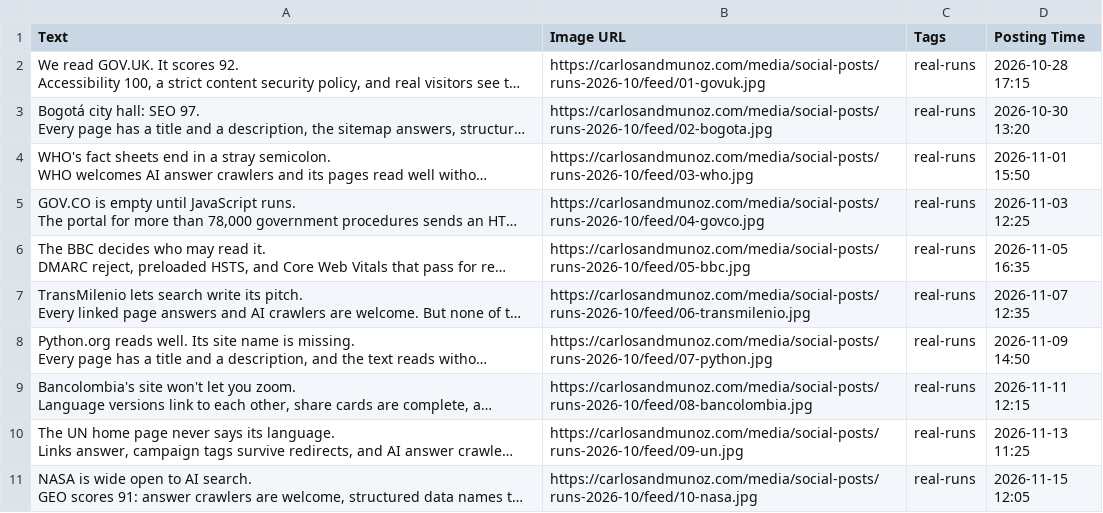
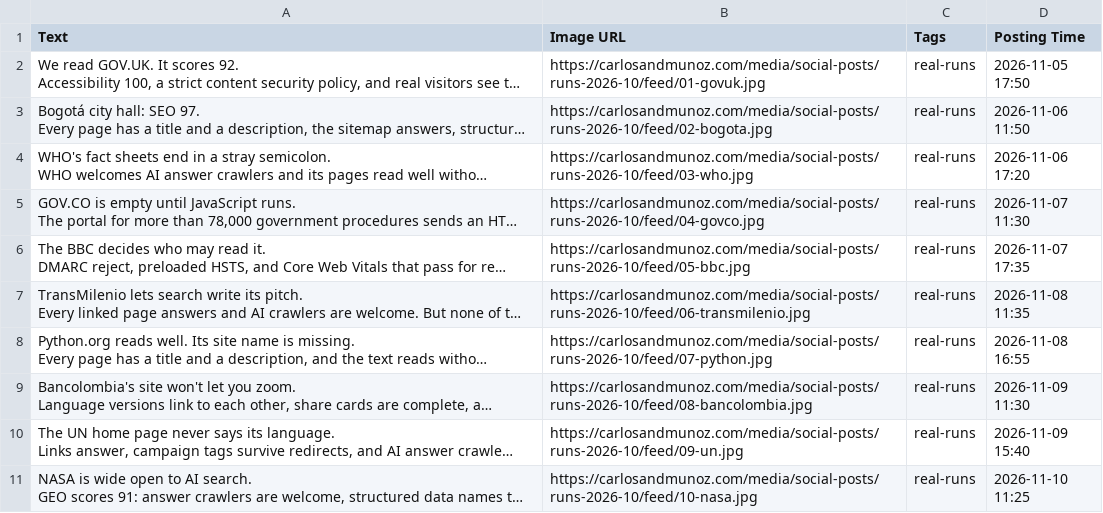
Before and after one commit to kaanmuar/kaanmuar.github.io, a CSV file: media/social-posts/runs-2026-10/buffer/buffer-instagram.csv, drawn as a sheet; long unchanged cells end in …; the diff names each change by its address in the sheet, - before the commit and + after, or states it on an @@ line.

```diff
--- a/media/social-posts/runs-2026-10/buffer/buffer-instagram.csv
+++ b/media/social-posts/runs-2026-10/buffer/buffer-instagram.csv
-D2 (Posting Time): 2026-10-28 17:15
+D2 (Posting Time): 2026-11-05 17:50
-D3 (Posting Time): 2026-10-30 13:20
+D3 (Posting Time): 2026-11-06 11:50
-D4 (Posting Time): 2026-11-01 15:50
+D4 (Posting Time): 2026-11-06 17:20
-D5 (Posting Time): 2026-11-03 12:25
+D5 (Posting Time): 2026-11-07 11:30
-D6 (Posting Time): 2026-11-05 16:35
+D6 (Posting Time): 2026-11-07 17:35
-D7 (Posting Time): 2026-11-07 12:35
+D7 (Posting Time): 2026-11-08 11:35
-D8 (Posting Time): 2026-11-09 14:50
+D8 (Posting Time): 2026-11-08 16:55
-D9 (Posting Time): 2026-11-11 12:15
+D9 (Posting Time): 2026-11-09 11:30
-D10 (Posting Time): 2026-11-13 11:25
+D10 (Posting Time): 2026-11-09 15:40
-D11 (Posting Time): 2026-11-15 12:05
+D11 (Posting Time): 2026-11-10 11:25
```
Also changed, not shown: media/social-posts/runs-2026-10/buffer/buffer-linkedin.csv, media/social-posts/runs-2026-10/buffer/buffer-x.csv, 16 other files.
